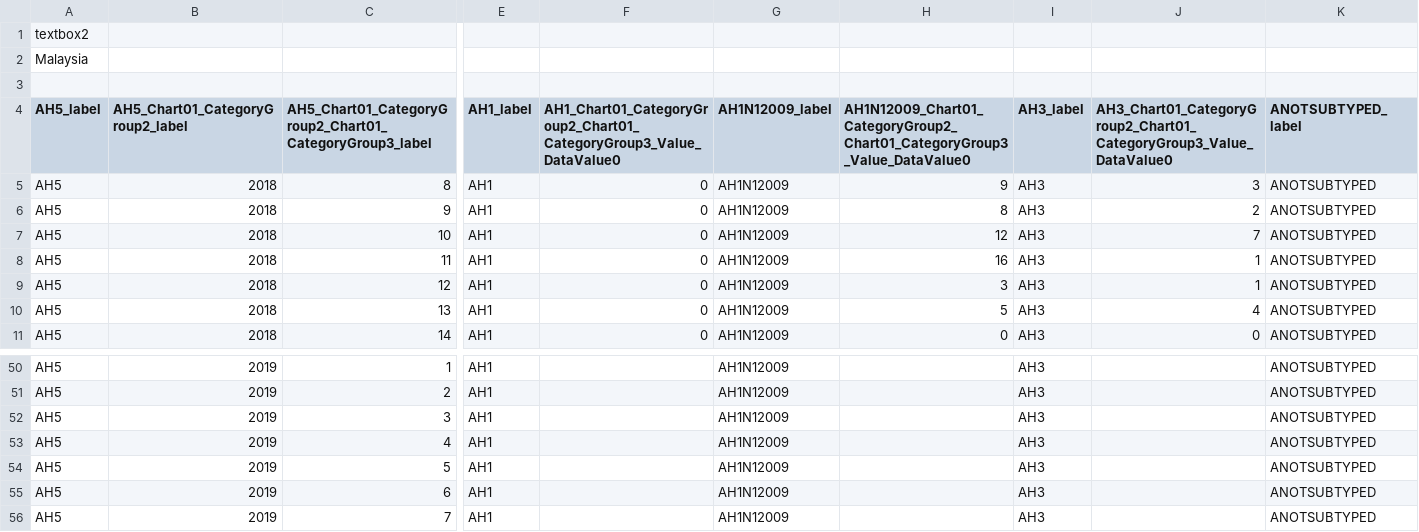
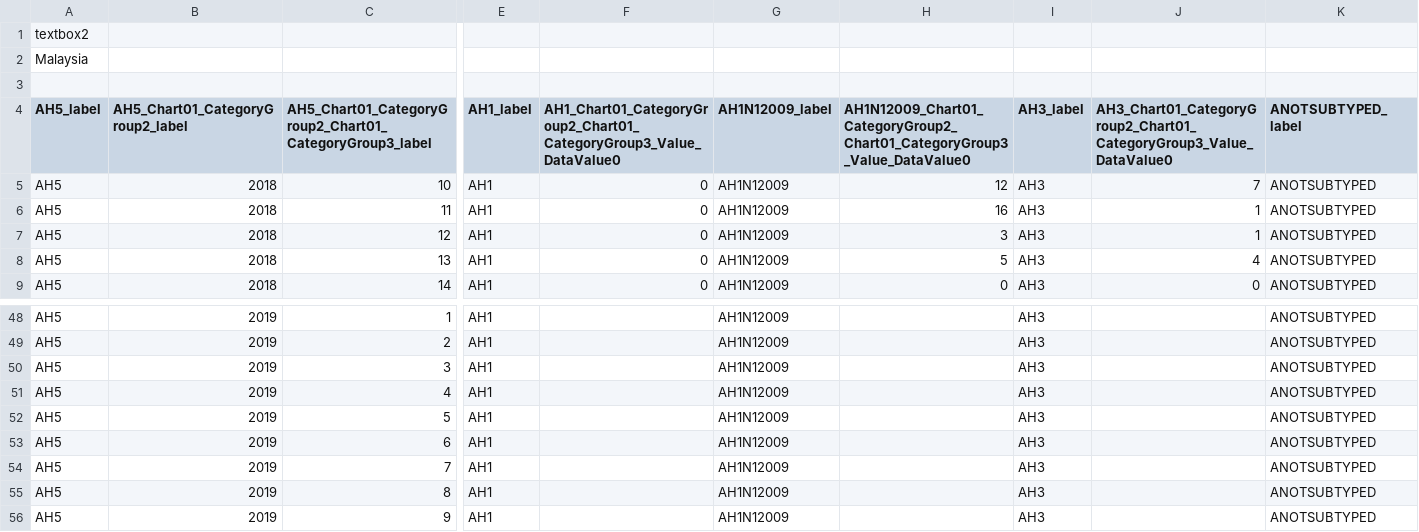
Before and after one commit to drshariqalikhan/flu_fighter_be, a CSV file: flucsv/my_1.csv, drawn as a sheet; only a part is shown, gaps mark what is left out; removed rows and columns are numbered as before the commit, all else as after; rows hold the shown columns only; the diff names each change by its address in the sheet, - before the commit and + after, or states it on an @@ line.

```diff
--- a/flucsv/my_1.csv
+++ b/flucsv/my_1.csv
-row 5: AH5 | 2018 | 8 | AH1 | 0 | AH1N12009 | 9 | AH3 | 3 | ANOTSUBTYPED
-row 6: AH5 | 2018 | 9 | AH1 | 0 | AH1N12009 | 8 | AH3 | 2 | ANOTSUBTYPED
+row 55: AH5 | 2019 | 8 | AH1 |  | AH1N12009 |  | AH3 |  | ANOTSUBTYPED
+row 56: AH5 | 2019 | 9 | AH1 |  | AH1N12009 |  | AH3 |  | ANOTSUBTYPED
```
Also changed, not shown: flucsv/id_0.csv, flucsv/np_1.csv, 20 other files.
